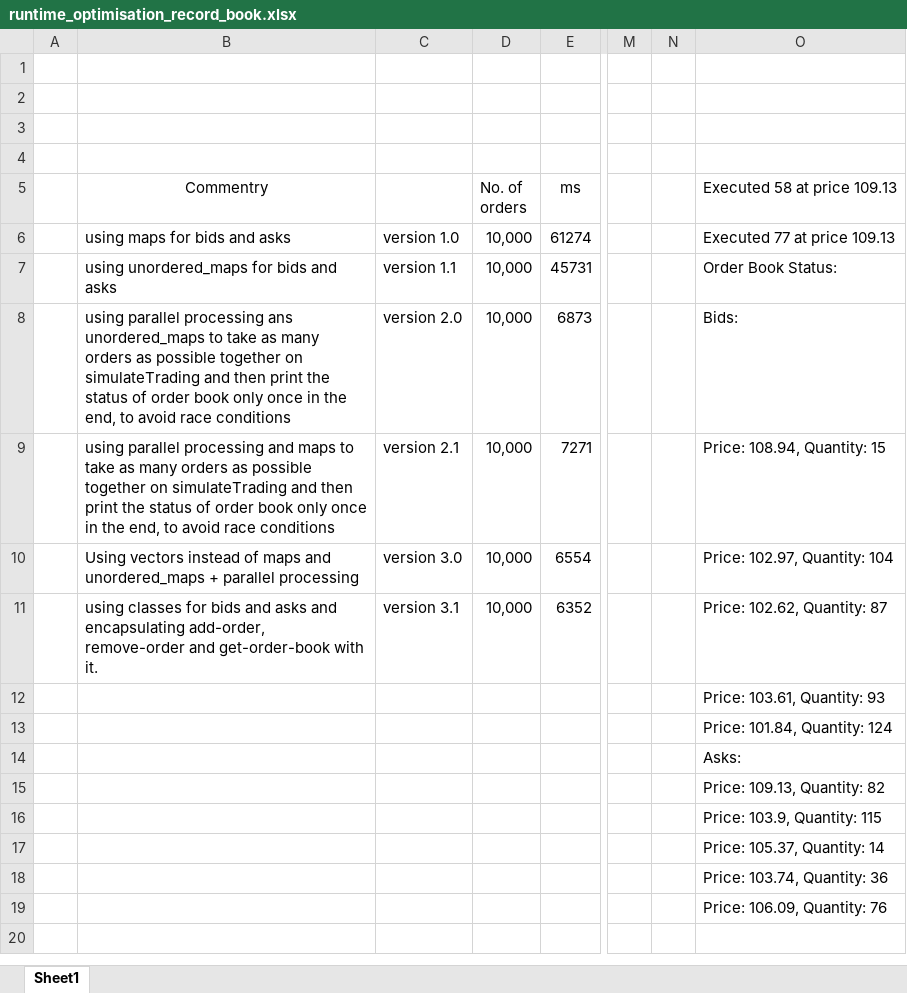
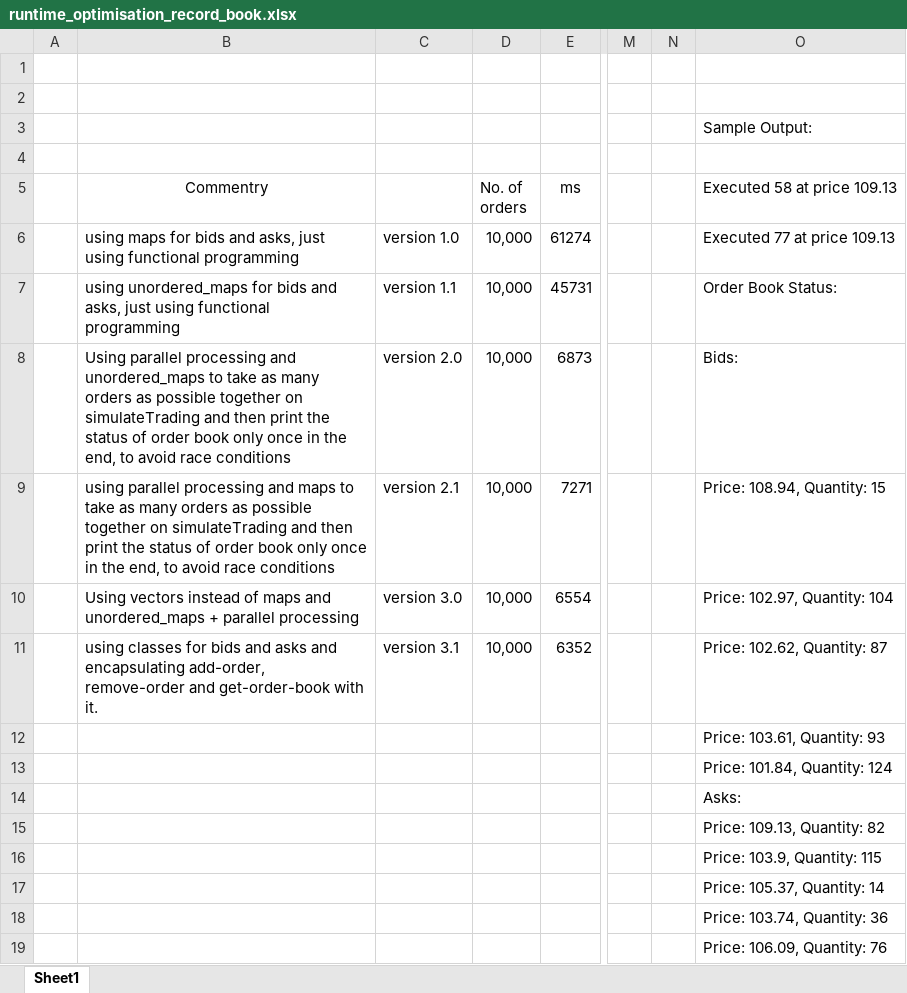
Before and after one commit to prathikanand7/Quant-Finance-Tools, an Excel workbook: order_book/runtime_optimisation_record_book.xlsx, sheet Sheet1, drawn as a sheet; only a part is shown, gaps mark what is left out; values as stored, in another font and other column widths than the file's, no borders; the diff names each change by its address in the sheet, - before the commit and + after, or states it on an @@ line.

Commit message:
update excel notes

```diff
--- a/order_book/runtime_optimisation_record_book.xlsx (sheet Sheet1)
+++ b/order_book/runtime_optimisation_record_book.xlsx (sheet Sheet1)
-O3 (Executed 58 at price 109.13): (empty)
+O3 (Executed 58 at price 109.13): Sample Output:
-B6 (Commentry): …bids and asks
+B6 (Commentry): …bids and asks, just using functional programming
-B7 (Commentry): …bids and asks
+B7 (Commentry): …bids and asks, just using functional programming
-B8 (Commentry): using parallel processing ans unordered_maps to…
+B8 (Commentry): Using parallel processing and unordered_maps to…
```
